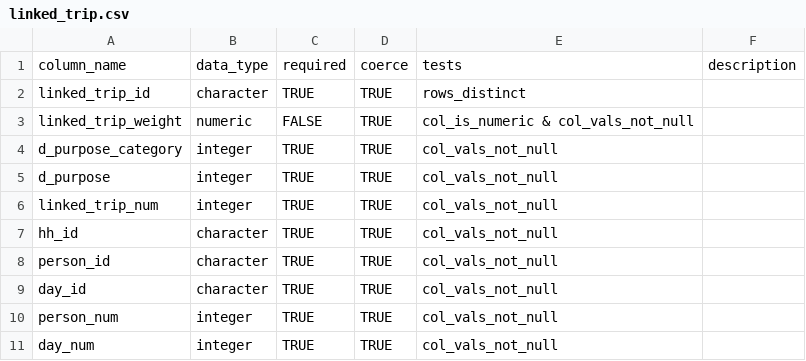
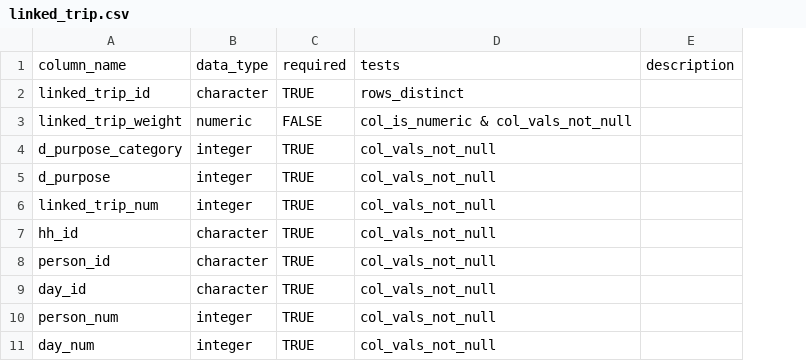
Before and after one commit to RSGInc/hts_iochecker, a CSV file: inst/schemas/linked_trip.csv, drawn as a sheet; only a part is shown; the diff names each change by its address in the sheet, - before the commit and + after, or states it on an @@ line.

Commit message:
Removed coerce.

```diff
--- a/inst/schemas/linked_trip.csv
+++ b/inst/schemas/linked_trip.csv
-column D, rows 1-11: coerce | TRUE | TRUE | TRUE | TRUE | TRUE | TRUE | TRUE | TRUE | TRUE | TRUE
```
Also changed, not shown: inst/schemas/day.csv, inst/schemas/household.csv, 13 other files.
